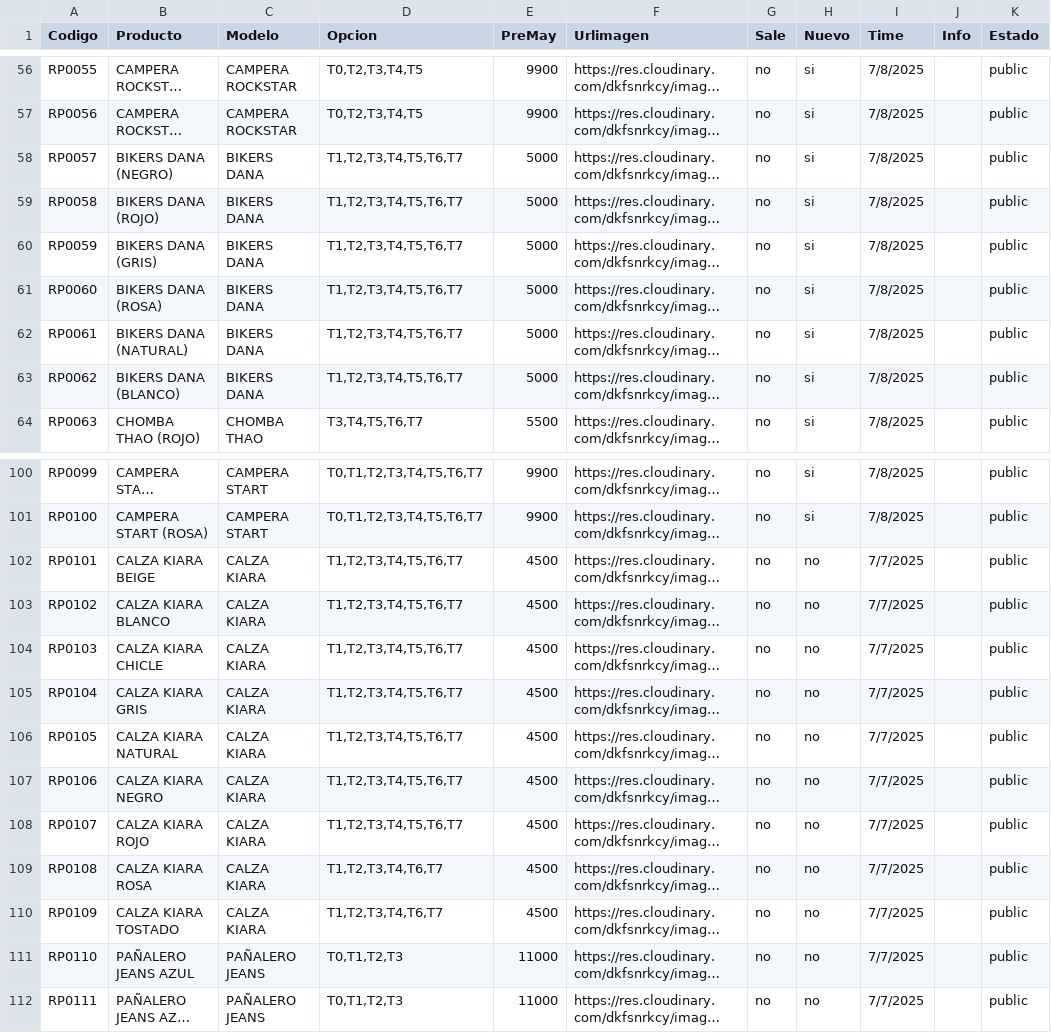
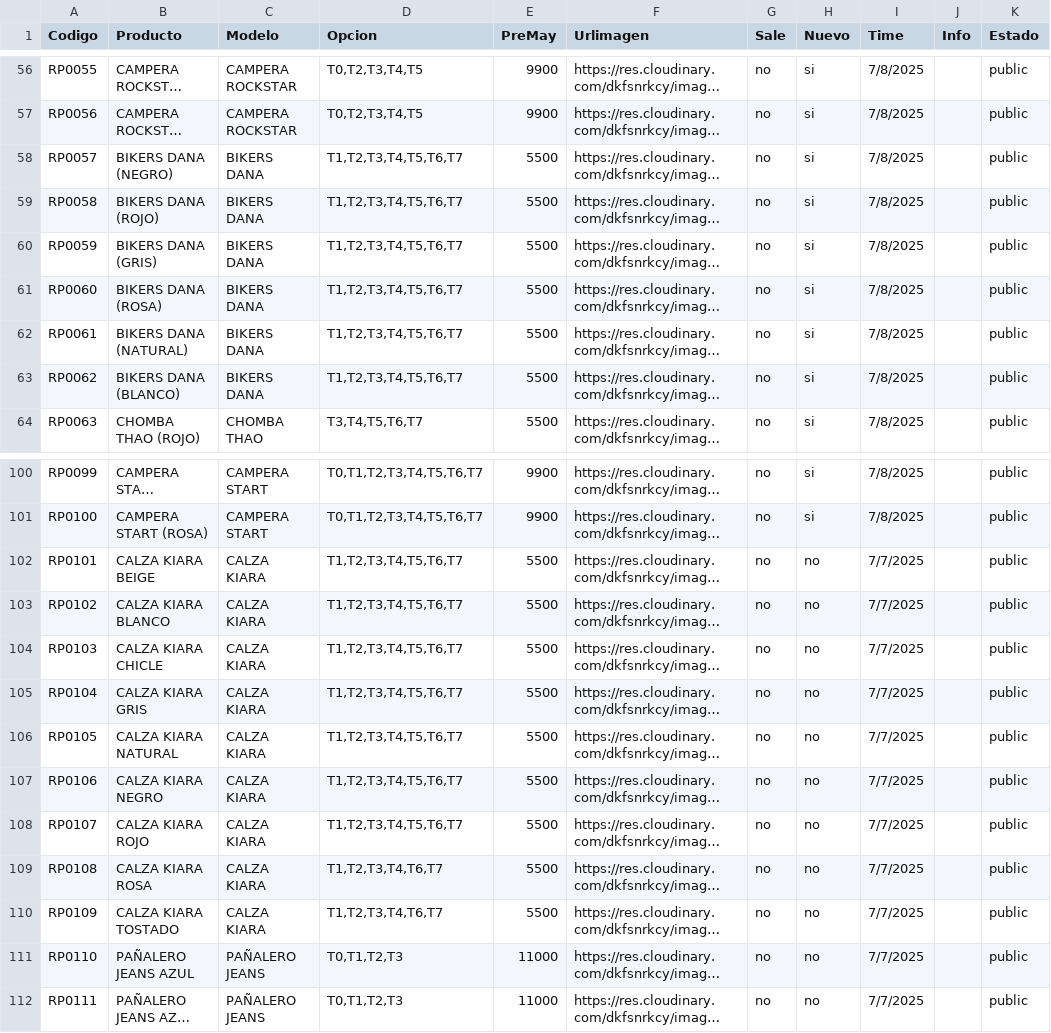
Before and after one commit to Balcaz/verificador-csv, a CSV file: ropa.csv, drawn as a sheet; only a part is shown, gaps mark what is left out; long unchanged cells end in …; the diff names each change by its address in the sheet, - before the commit and + after, or states it on an @@ line.

Commit message:
Update ropa.csv

```diff
--- a/ropa.csv
+++ b/ropa.csv
-E58:E63 (PreMay): 5000
+E58:E63 (PreMay): 5500
-E102:E110 (PreMay): 4500
+E102:E110 (PreMay): 5500
```
